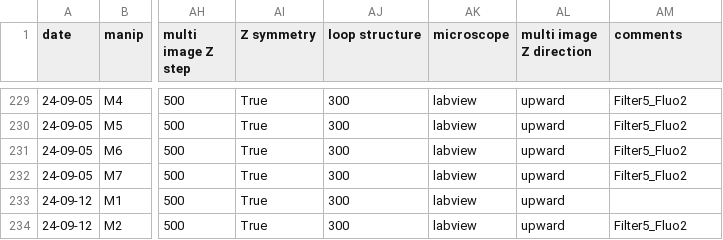
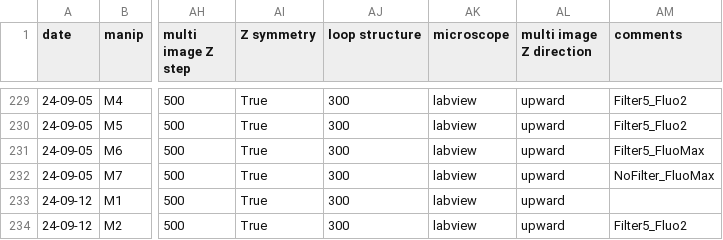
Before and after one commit to jvermeil-biophys/CortExplore, a CSV file: Data_Experimental_AJ/ExperimentalConditions_AJ.csv, drawn as a sheet; only a part is shown, gaps mark what is left out; the diff covers the shown part only; the diff names each change by its address in the sheet, - before the commit and + after, or states it on an @@ line.

```diff
--- a/Data_Experimental_AJ/ExperimentalConditions_AJ.csv
+++ b/Data_Experimental_AJ/ExperimentalConditions_AJ.csv
-AM231 (comments): Filter5_Fluo2
+AM231 (comments): Filter5_FluoMax
-AM232 (comments): Filter5_Fluo2
+AM232 (comments): NoFilter_FluoMax
```
Also changed, not shown: 38 edited cells elsewhere in this file, 20 other files.
